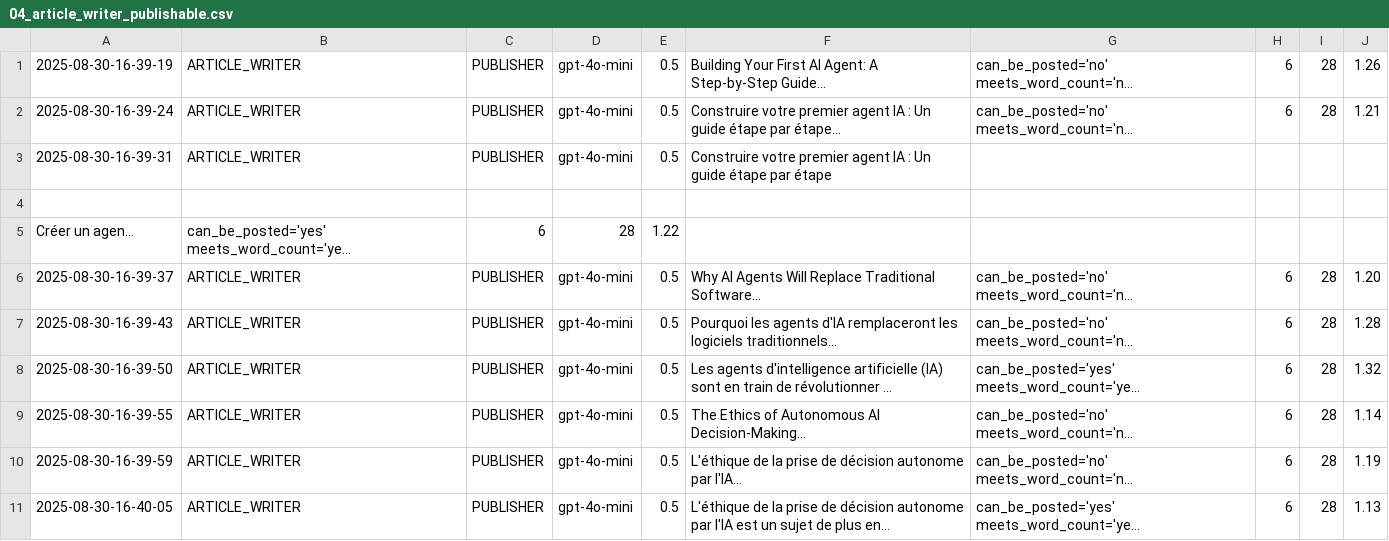
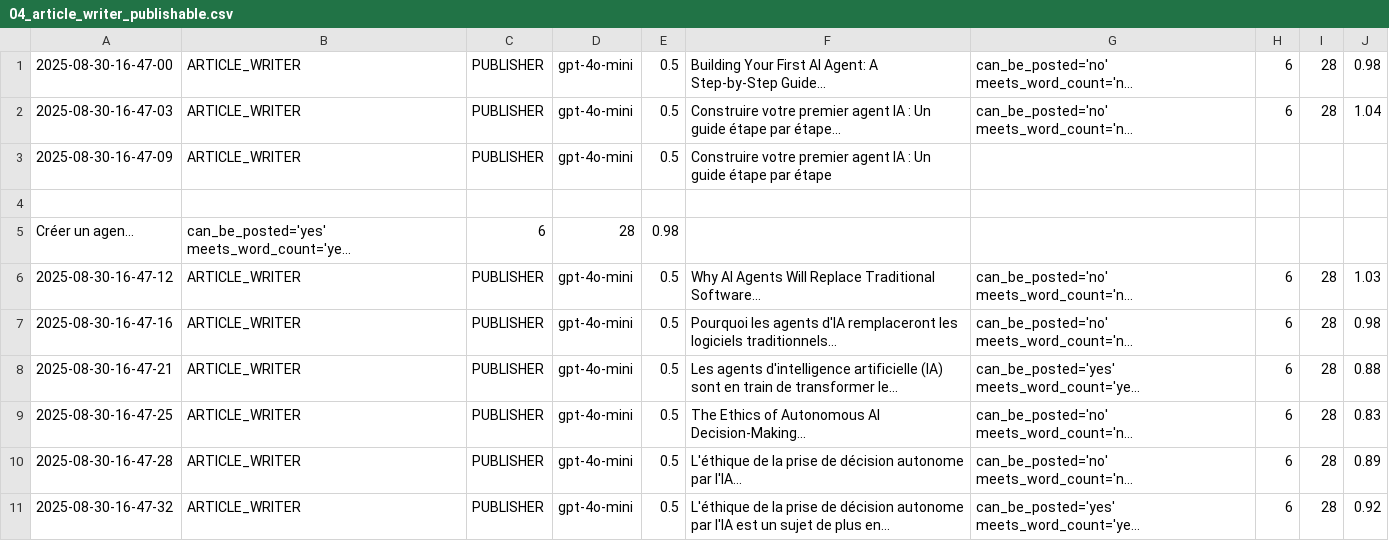
Before and after one commit to Python-Test-Engineer/eval-framework, a CSV file: src/case_study1/langgraph/04_article_writer_publishable.csv, drawn as a sheet; only a part is shown; long unchanged cells end in …; the diff covers the shown part only; the diff names each change by its address in the sheet, - before the commit and + after, or states it on an @@ line.

```diff
--- a/src/case_study1/langgraph/04_article_writer_publishable.csv
+++ b/src/case_study1/langgraph/04_article_writer_publishable.csv
-A1: 2025-08-30-16-39-19
+A1: 2025-08-30-16-47-00
-J1: 1.26
+J1: 0.98
-A2: 2025-08-30-16-39-24
+A2: 2025-08-30-16-47-03
-J2: 1.21
+J2: 1.04
-A3: 2025-08-30-16-39-31
+A3: 2025-08-30-16-47-09
-E5: 1.22
+E5: 0.98
-A6: 2025-08-30-16-39-37
+A6: 2025-08-30-16-47-12
-J6: 1.20
+J6: 1.03
-A7: 2025-08-30-16-39-43
+A7: 2025-08-30-16-47-16
-J7: 1.28
+J7: 0.98
-A8: 2025-08-30-16-39-50
+A8: 2025-08-30-16-47-21
-F8: …train de révolutionner ...
+F8: …train de transformer le...
-J8: 1.32
+J8: 0.88
-A9: 2025-08-30-16-39-55
+A9: 2025-08-30-16-47-25
-J9: 1.14
+J9: 0.83
-A10: 2025-08-30-16-39-59
+A10: 2025-08-30-16-47-28
-J10: 1.19
+J10: 0.89
-A11: 2025-08-30-16-40-05
+A11: 2025-08-30-16-47-32
-J11: 1.13
+J11: 0.92
```
Also changed, not shown: 52 edited cells elsewhere in this file, src/case_study1/langgraph/01_article_writer_should_write.csv, src/case_study1/langgraph/02_article_writer_translate.csv, 2 other files.
